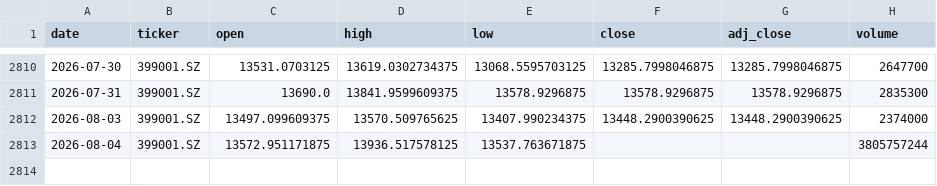
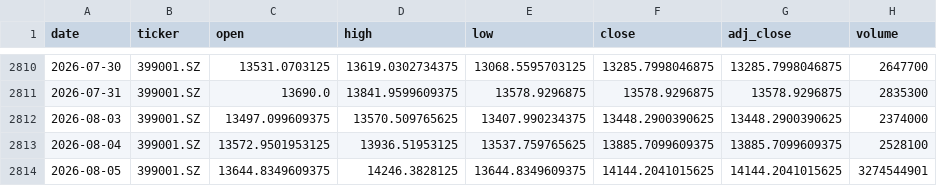
Before and after one commit to zid036116-ship-it/-, a CSV file: market_data/SZSE Component 深证成指__399001.SZ.csv, drawn as a sheet; only a part is shown, gaps mark what is left out.

Commit message:
auto: update market_data 2026-08-05T09:50:27Z

```diff
--- a/market_data/SZSE Component 深证成指__399001.SZ.csv
+++ b/market_data/SZSE Component 深证成指__399001.SZ.csv
@@ -2812,2 +2812,3 @@
 2026-08-03,399001.SZ,13497.099609375,13570.509765625,13407.990234375,13448.2900390625,13448.2900390625,2374000
-2026-08-04,399001.SZ,13572.951171875,13936.517578125,13537.763671875,,,3805757244
+2026-08-04,399001.SZ,13572.9501953125,13936.51953125,13537.759765625,13885.7099609375,13885.7099609375,2528100
+2026-08-05,399001.SZ,13644.8349609375,14246.3828125,13644.8349609375,14144.2041015625,14144.2041015625,3274544901
```
Also changed, not shown: docs/market_data/Brent原油__BZ_F.csv, docs/market_data/Nifty50 印度___NSEI.csv, 10 other files.
